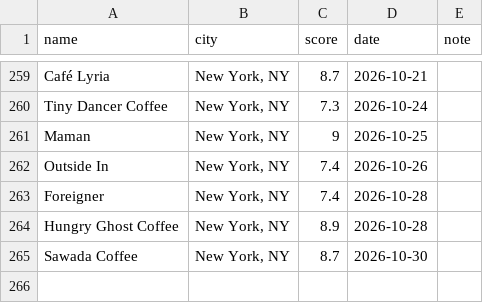
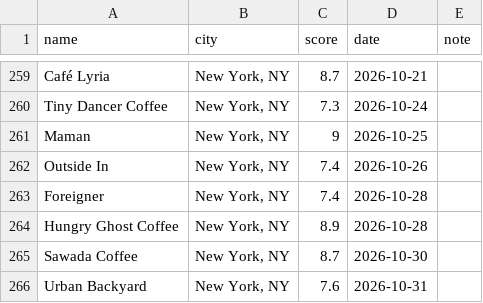
Before and after one commit to rohit9mehta/personal-site, a CSV file: data/coffee.csv, drawn as a sheet; only a part is shown, gaps mark what is left out.

```diff
--- a/data/coffee.csv
+++ b/data/coffee.csv
@@ -265 +265,2 @@ Hungry Ghost Coffee,"New York, NY",8.9,2026-10-28
 Sawada Coffee,"New York, NY",8.7,2026-10-30
+Urban Backyard,"New York, NY",7.6,2026-10-31
```
Also changed, not shown: 1 other file.
